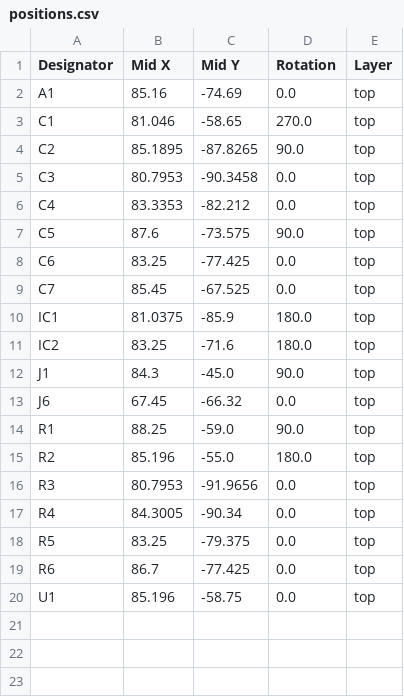
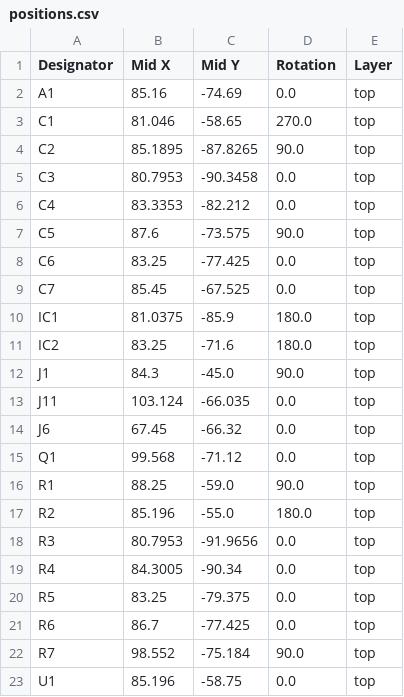
Before and after one commit to CalebJM04/IEEE-2026-UAV, a CSV file: IEEE_Drone_2026/production/positions.csv, drawn as a sheet; the diff names each change by its address in the sheet, - before the commit and + after, or states it on an @@ line.

```diff
--- a/IEEE_Drone_2026/production/positions.csv
+++ b/IEEE_Drone_2026/production/positions.csv
+row 13: J11 | 103.124 | -66.035 | 0.0 | top
+row 15: Q1 | 99.568 | -71.12 | 0.0 | top
+row 22: R7 | 98.552 | -75.184 | 90.0 | top
```
Also changed, not shown: IEEE_Drone_2026/production/bom.csv, 6 other files.
